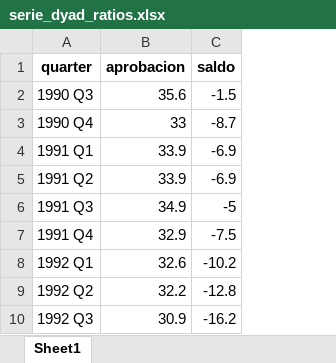
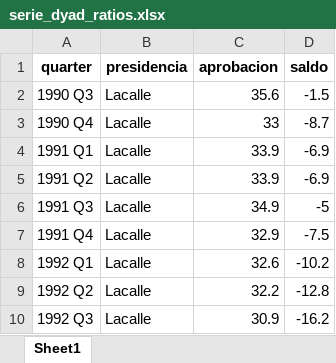
Before and after one commit to UMAD-FCS/Piso-I-OP, an Excel workbook: data/aprob-dyad-ratio/serie_dyad_ratios.xlsx, sheet Sheet1, drawn as a sheet; only a part is shown; values as stored, in another font and other column widths than the file's, no borders; the diff names each change by its address in the sheet, - before the commit and + after, or states it on an @@ line.

Commit message:
grafico media dyads-ratios

```diff
--- a/data/aprob-dyad-ratio/serie_dyad_ratios.xlsx (sheet Sheet1)
+++ b/data/aprob-dyad-ratio/serie_dyad_ratios.xlsx (sheet Sheet1)
+column B (presidencia), rows 2-10: all Lacalle
```
Also changed, not shown: 3 other files.
